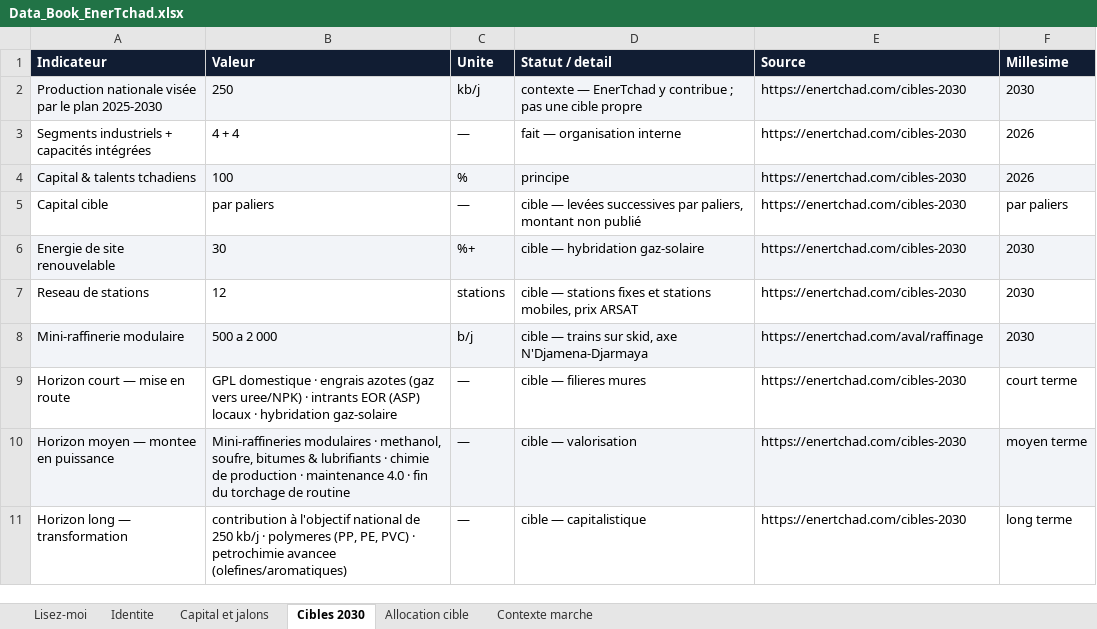
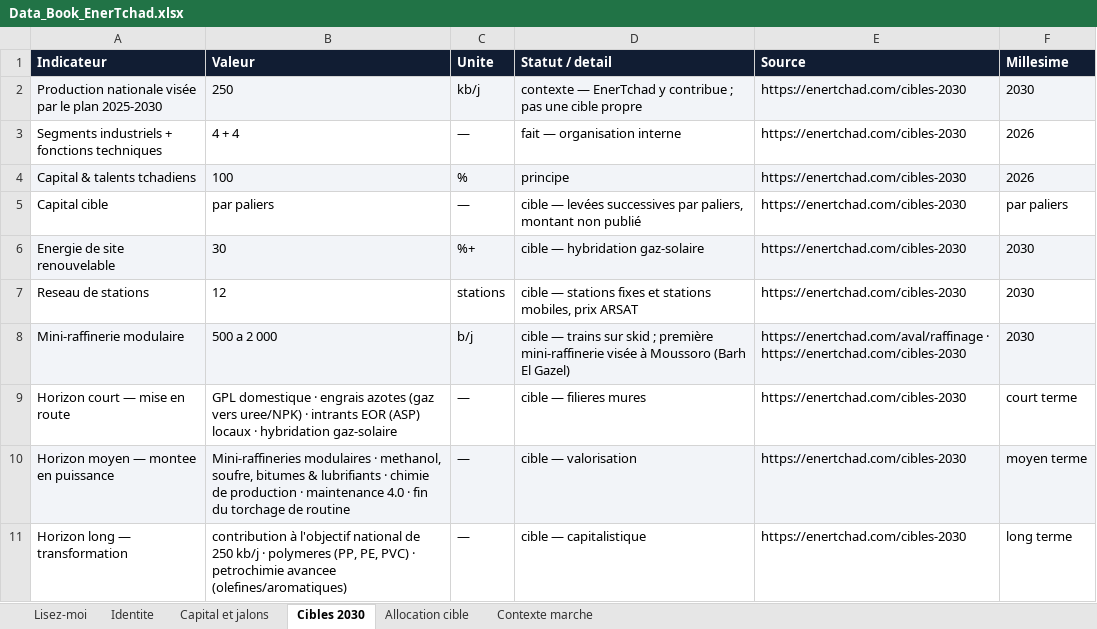
Before and after one commit to bmlemad/EnerTchad, an Excel workbook: Data_Book_EnerTchad.xlsx, sheet Cibles 2030, drawn as a sheet; values as stored, in another font and other column widths than the file's, no borders; the diff names each change by its address in the sheet, - before the commit and + after, or states it on an @@ line.

```diff
--- a/Data_Book_EnerTchad.xlsx (sheet Cibles 2030)
+++ b/Data_Book_EnerTchad.xlsx (sheet Cibles 2030)
-A3 (Indicateur): Segments industriels + capacités intégrées
+A3 (Indicateur): Segments industriels + fonctions techniques
-D8 (Statut / detail): …trains sur skid, axe N'Djamena-Djarmaya
+D8 (Statut / detail): …trains sur skid ; première mini-raffinerie visée à Moussoro (Barh El Gazel)
-E8 (Source): https://enertchad.com/aval/raffinage
+E8 (Source): https://enertchad.com/aval/raffinage · https://enertchad.com/cibles-2030
```
Also changed, not shown: sheet Allocation cible, sheet Identite, sheet Lisez-moi, sheet Contexte marche, 1 other file.
